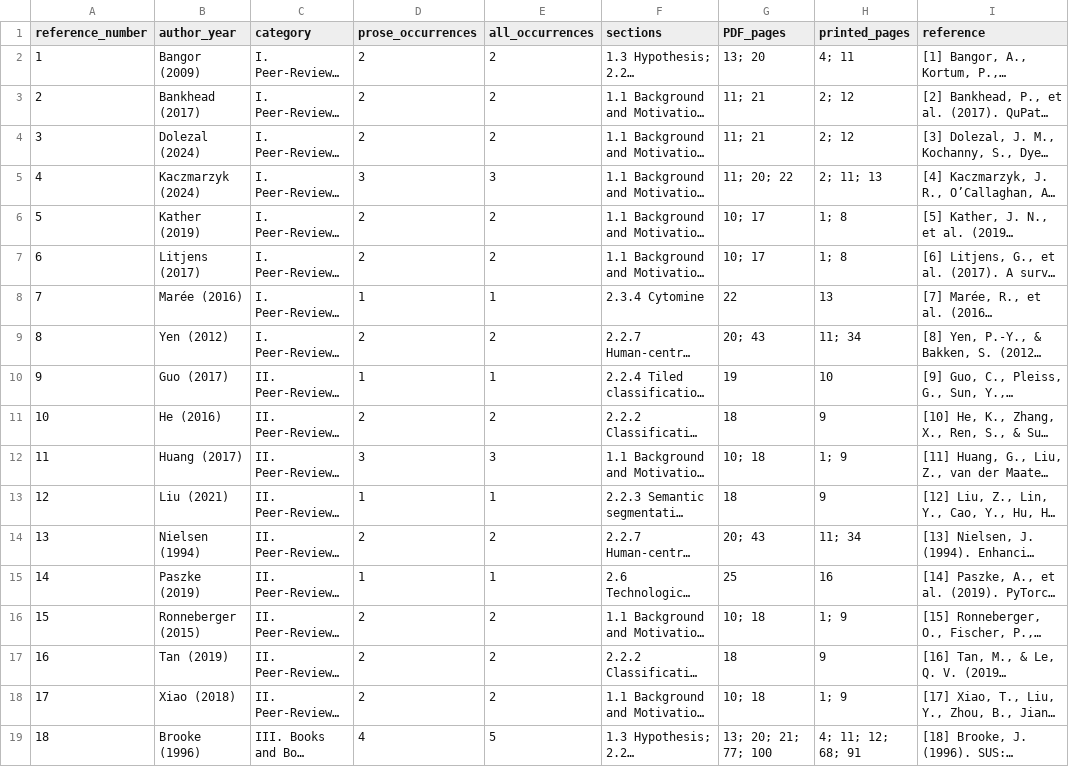
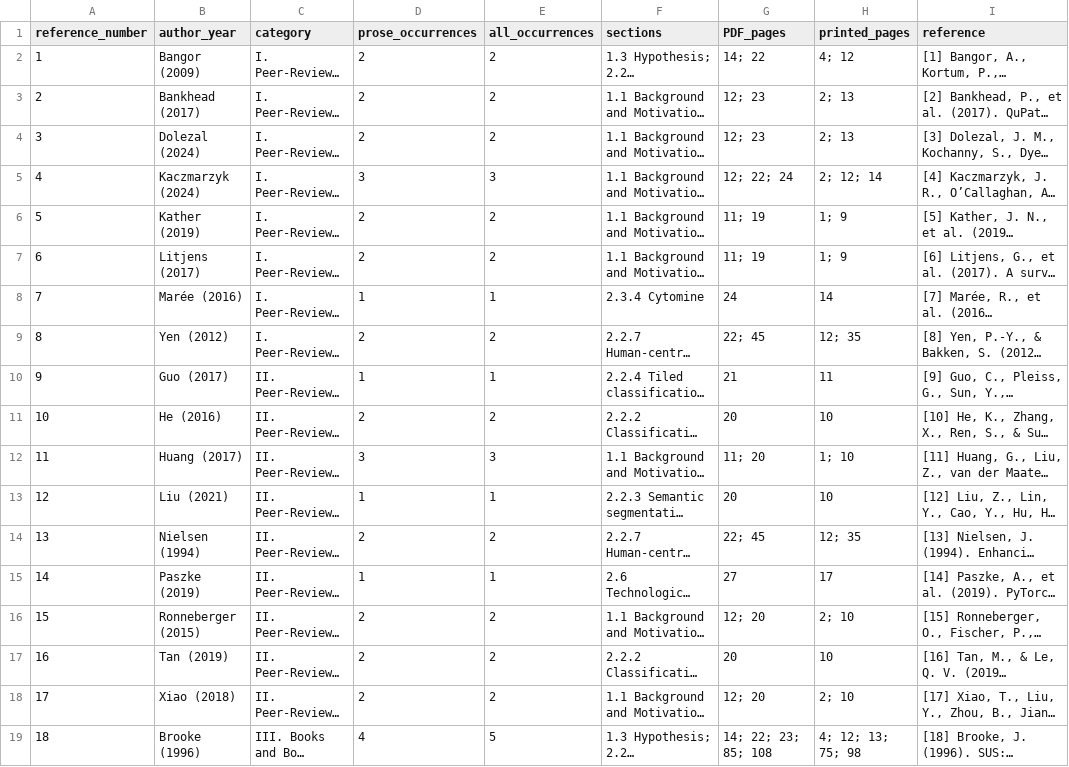
Before and after one commit to ziaozhuanxing/ZY-Path, a CSV file: current-software-2026-10-27/Reference_Location_Summary.csv, drawn as a sheet; only a part is shown; long unchanged cells end in …; the diff covers the shown part only; the diff names each change by its address in the sheet, - before the commit and + after, or states it on an @@ line.

```diff
--- a/current-software-2026-10-27/Reference_Location_Summary.csv
+++ b/current-software-2026-10-27/Reference_Location_Summary.csv
-G2 (PDF_pages): 13; 20
+G2 (PDF_pages): 14; 22
-H2 (printed_pages): 4; 11
+H2 (printed_pages): 4; 12
-G3:G4 (PDF_pages): 11; 21
+G3:G4 (PDF_pages): 12; 23
-H3:H4 (printed_pages): 2; 12
+H3:H4 (printed_pages): 2; 13
-G5 (PDF_pages): 11; 20; 22
+G5 (PDF_pages): 12; 22; 24
-H5 (printed_pages): 2; 11; 13
+H5 (printed_pages): 2; 12; 14
-G6:G7 (PDF_pages): 10; 17
+G6:G7 (PDF_pages): 11; 19
-H6:H7 (printed_pages): 1; 8
+H6:H7 (printed_pages): 1; 9
-G8 (PDF_pages): 22
+G8 (PDF_pages): 24
-H8 (printed_pages): 13
+H8 (printed_pages): 14
-G9 (PDF_pages): 20; 43
+G9 (PDF_pages): 22; 45
-H9 (printed_pages): 11; 34
+H9 (printed_pages): 12; 35
-G10 (PDF_pages): 19
+G10 (PDF_pages): 21
-H10 (printed_pages): 10
+H10 (printed_pages): 11
-G11 (PDF_pages): 18
+G11 (PDF_pages): 20
-H11 (printed_pages): 9
+H11 (printed_pages): 10
-G12 (PDF_pages): 10; 18
+G12 (PDF_pages): 11; 20
-H12 (printed_pages): 1; 9
+H12 (printed_pages): 1; 10
-G13 (PDF_pages): 18
+G13 (PDF_pages): 20
-H13 (printed_pages): 9
+H13 (printed_pages): 10
-G14 (PDF_pages): 20; 43
+G14 (PDF_pages): 22; 45
-H14 (printed_pages): 11; 34
+H14 (printed_pages): 12; 35
-G15 (PDF_pages): 25
+G15 (PDF_pages): 27
-H15 (printed_pages): 16
+H15 (printed_pages): 17
-G16 (PDF_pages): 10; 18
+G16 (PDF_pages): 12; 20
-H16 (printed_pages): 1; 9
+H16 (printed_pages): 2; 10
-G17 (PDF_pages): 18
+G17 (PDF_pages): 20
-H17 (printed_pages): 9
+H17 (printed_pages): 10
-G18 (PDF_pages): 10; 18
+G18 (PDF_pages): 12; 20
-H18 (printed_pages): 1; 9
+H18 (printed_pages): 2; 10
-G19 (PDF_pages): 13; 20; 21; 77; 100
+G19 (PDF_pages): 14; 22; 23; 85; 108
-H19 (printed_pages): 4; 11; 12; 68; 91
+H19 (printed_pages): 4; 12; 13; 75; 98
```
Also changed, not shown: 28 edited cells elsewhere in this file, current-software-2026-10-27/Citation_Link_Map.csv, current-software-2026-10-27/Citation_Locations.csv, 40 other files.
